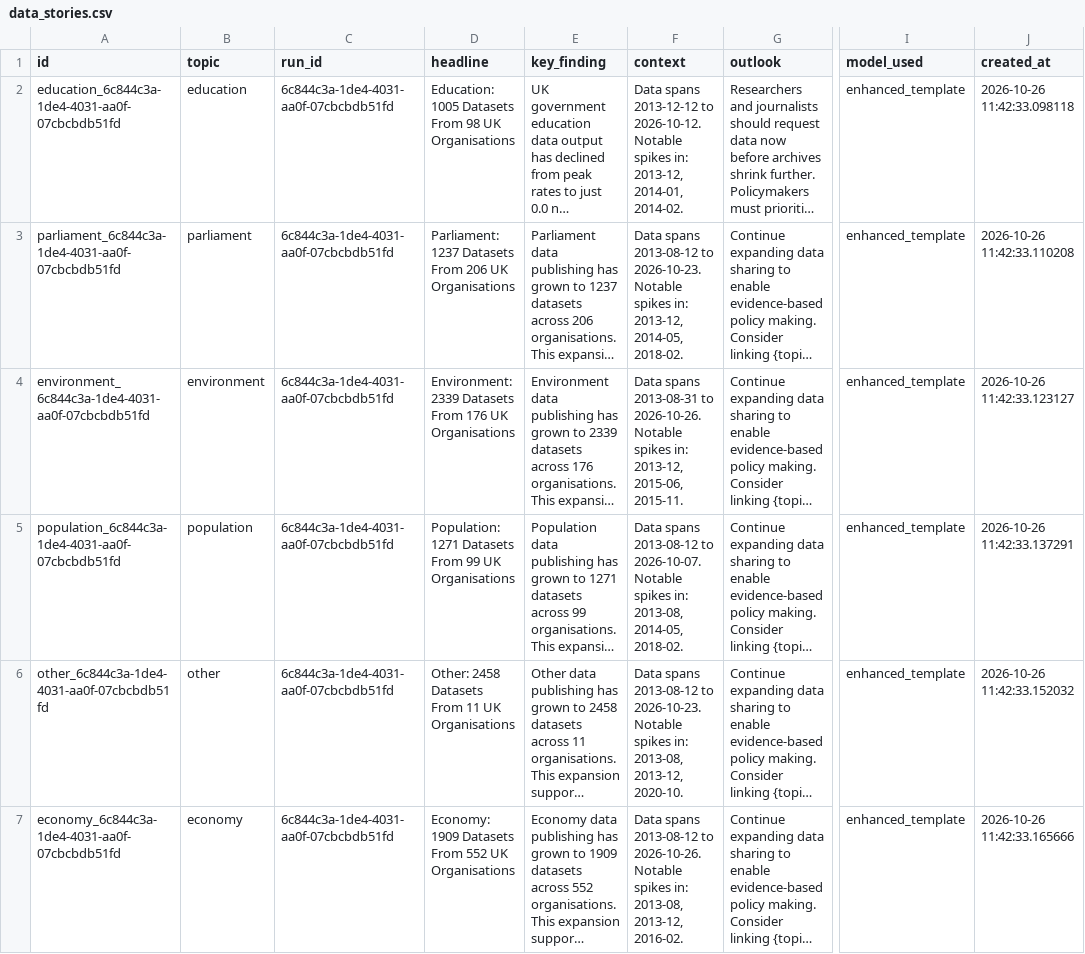
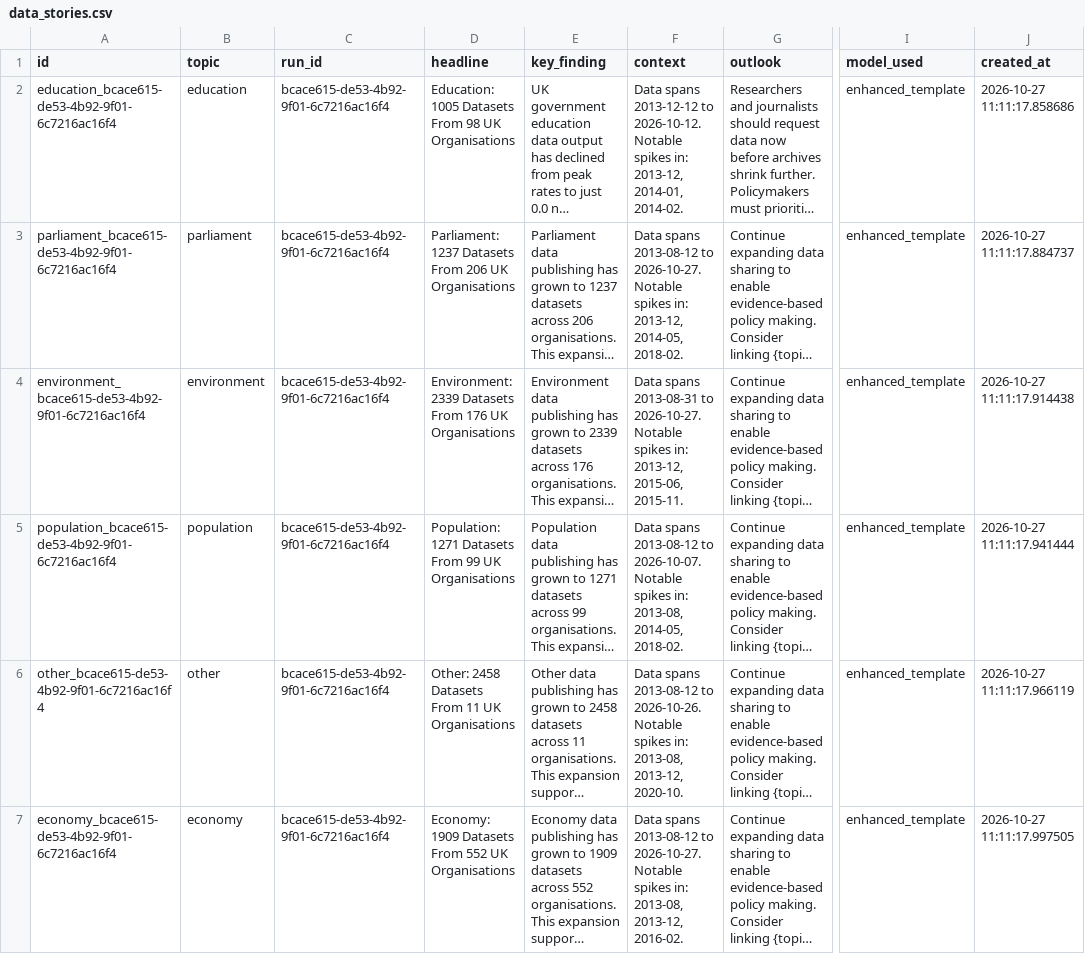
Before and after one commit to AnnasMazhar/UK-Data-Stories, a CSV file: data/derived/data_stories.csv, drawn as a sheet; only a part is shown, gaps mark what is left out; long unchanged cells end in …; the diff covers the shown part only; the diff names each change by its address in the sheet, - before the commit and + after, or states it on an @@ line.

```diff
--- a/data/derived/data_stories.csv
+++ b/data/derived/data_stories.csv
-A2 (id): education_6c844c3a-1de4-4031-aa0f-07cbcbdb51fd
+A2 (id): education_bcace615-de53-4b92-9f01-6c7216ac16f4
-C2:C7 (run_id): 6c844c3a-1de4-4031-aa0f-07cbcbdb51fd
+C2:C7 (run_id): bcace615-de53-4b92-9f01-6c7216ac16f4
-J2 (created_at): 2026-10-26 11:42:33.098118
+J2 (created_at): 2026-10-27 11:11:17.858686
-A3 (id): parliament_6c844c3a-1de4-4031-aa0f-07cbcbdb51fd
+A3 (id): parliament_bcace615-de53-4b92-9f01-6c7216ac16f4
-F3 (context): …2013-08-12 to 2026-10-23. Notable spikes…
+F3 (context): …2013-08-12 to 2026-10-27. Notable spikes…
-J3 (created_at): 2026-10-26 11:42:33.110208
+J3 (created_at): 2026-10-27 11:11:17.884737
-A4 (id): environment_6c844c3a-1de4-4031-aa0f-07cbcbdb51fd
+A4 (id): environment_bcace615-de53-4b92-9f01-6c7216ac16f4
-F4 (context): …2013-08-31 to 2026-10-26. Notable spikes…
+F4 (context): …2013-08-31 to 2026-10-27. Notable spikes…
-J4 (created_at): 2026-10-26 11:42:33.123127
+J4 (created_at): 2026-10-27 11:11:17.914438
-A5 (id): population_6c844c3a-1de4-4031-aa0f-07cbcbdb51fd
+A5 (id): population_bcace615-de53-4b92-9f01-6c7216ac16f4
-J5 (created_at): 2026-10-26 11:42:33.137291
+J5 (created_at): 2026-10-27 11:11:17.941444
-A6 (id): other_6c844c3a-1de4-4031-aa0f-07cbcbdb51fd
+A6 (id): other_bcace615-de53-4b92-9f01-6c7216ac16f4
-F6 (context): …2013-08-12 to 2026-10-23. Notable spikes…
+F6 (context): …2013-08-12 to 2026-10-26. Notable spikes…
-J6 (created_at): 2026-10-26 11:42:33.152032
+J6 (created_at): 2026-10-27 11:11:17.966119
-A7 (id): economy_6c844c3a-1de4-4031-aa0f-07cbcbdb51fd
+A7 (id): economy_bcace615-de53-4b92-9f01-6c7216ac16f4
-F7 (context): …2013-08-12 to 2026-10-26. Notable spikes…
+F7 (context): …2013-08-12 to 2026-10-27. Notable spikes…
-J7 (created_at): 2026-10-26 11:42:33.165666
+J7 (created_at): 2026-10-27 11:11:17.997505
```
Also changed, not shown: 16 edited cells elsewhere in this file, data/derived/analysis_results.csv, data/derived/insights.csv, 1 other file.
